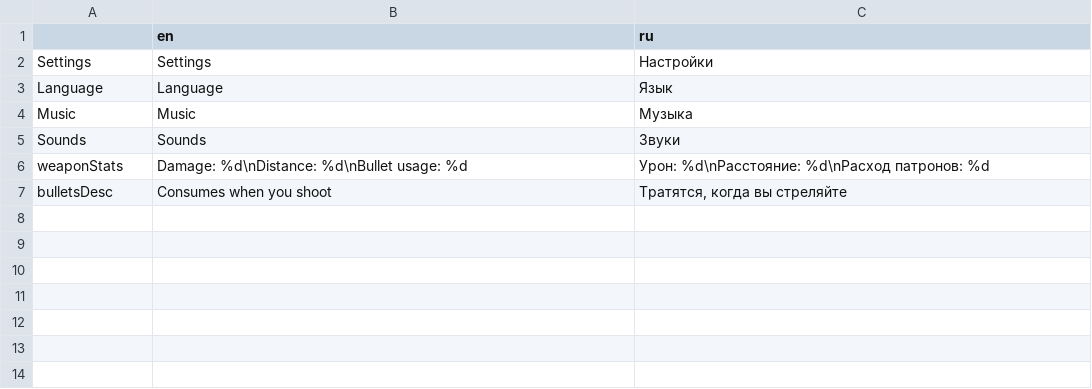
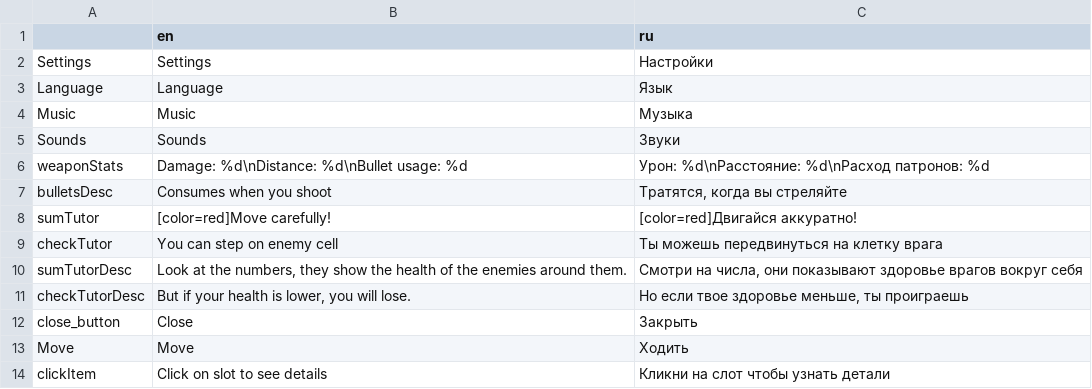
Before and after one commit to FunB4nan/Ashveil, a CSV file: translation.csv, drawn as a sheet.

Commit message:
tutor

```diff
--- a/translation.csv
+++ b/translation.csv
@@ -7 +7,8 @@ weaponStats,Damage: %d\nDistance: %d\nBullet usage: %d,Урон: %d\nРасст
 bulletsDesc,Consumes when you shoot,"Тратятся, когда вы стреляйте"
+sumTutor,[color=red]Move carefully!,[color=red]Двигайся аккуратно!
+checkTutor,You can step on enemy cell,Ты можешь передвинуться на клетку врага
+sumTutorDesc,"Look at the numbers, they show the health of the enemies around them.","Смотри на числа, они показывают здоровье врагов вокруг себя"
+checkTutorDesc,"But if your health is lower, you will lose.","Но если твое здоровье меньше, ты проиграешь"
+close_button,Close,Закрыть
+Move,Move,Ходить
+clickItem,Click on slot to see details,Кликни на слот чтобы узнать детали
```
Also changed, not shown: 17 other files.
